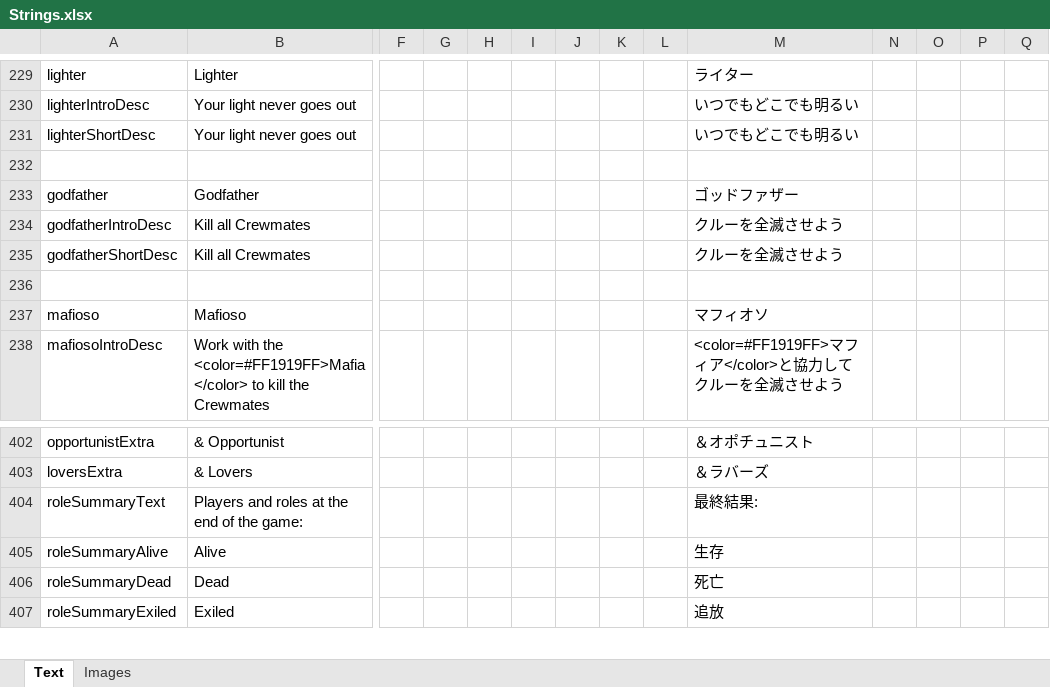
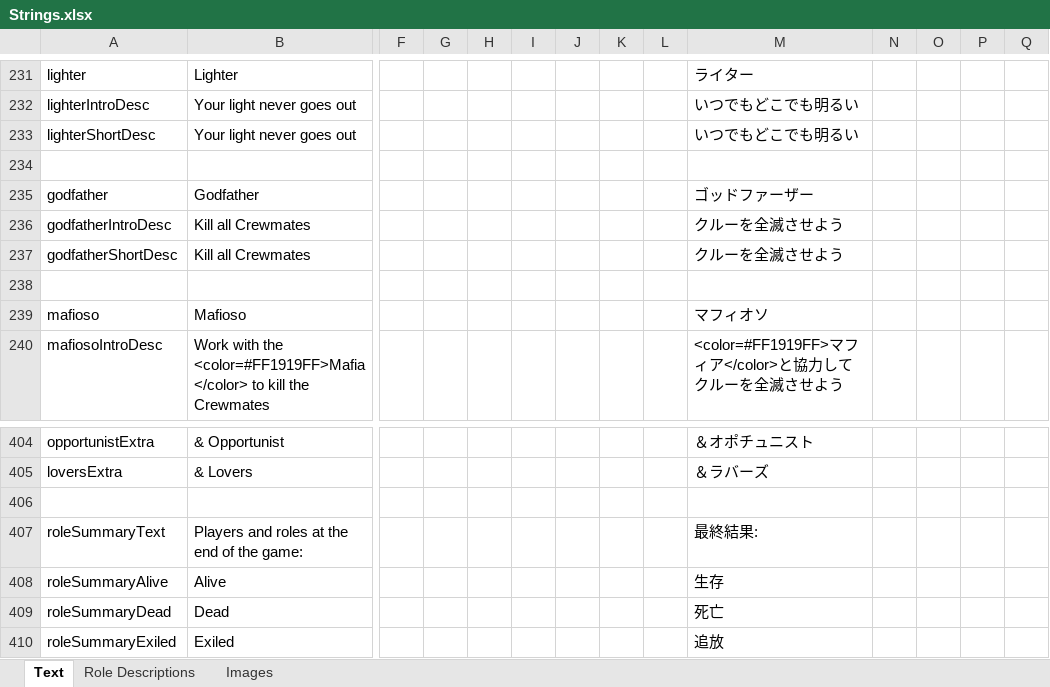
Before and after one commit to yukinogatari/TheOtherRoles-GM, an Excel workbook: Strings.xlsx, sheet Text, drawn as a sheet; only a part is shown, gaps mark what is left out; values as stored, in another font and other column widths than the file's, no borders; addresses are those after the commit; rows hold the shown columns only; the diff covers the shown part only; the diff names each change by its address in the sheet, - before the commit and + after, or states it on an @@ line.

```diff
--- a/Strings.xlsx (sheet Text)
+++ b/Strings.xlsx (sheet Text)
+sheet tab: Role Descriptions
-M235: ゴッドファザー
+M235: ゴッドファーザー
+row 406: (empty)
```
Also changed, not shown: 3 added rows and 3 edited cells elsewhere in this sheet, 23 other files.
